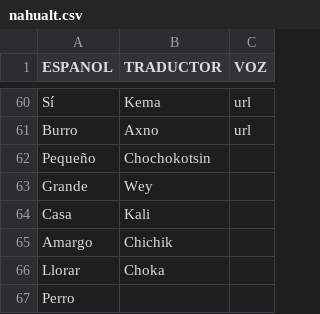
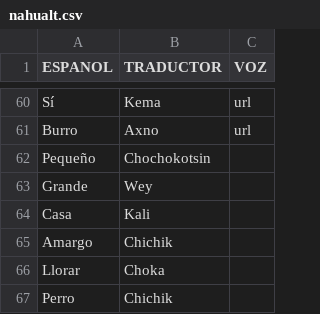
Before and after one commit to aplicacionnaualt-lgtm/diccionario, a CSV file: nahualt.csv, drawn as a sheet; only a part is shown, gaps mark what is left out.

Commit message:
Actualización con BOM UTF-8 para nahuatl - 2026-04-14T20:39:04.261Z

```diff
--- a/nahualt.csv
+++ b/nahualt.csv
@@ -66,2 +66,2 @@ Amargo 	Chichik
 Llorar 	Choka 	
-Perro 		
+Perro 	Chichik 	
```
